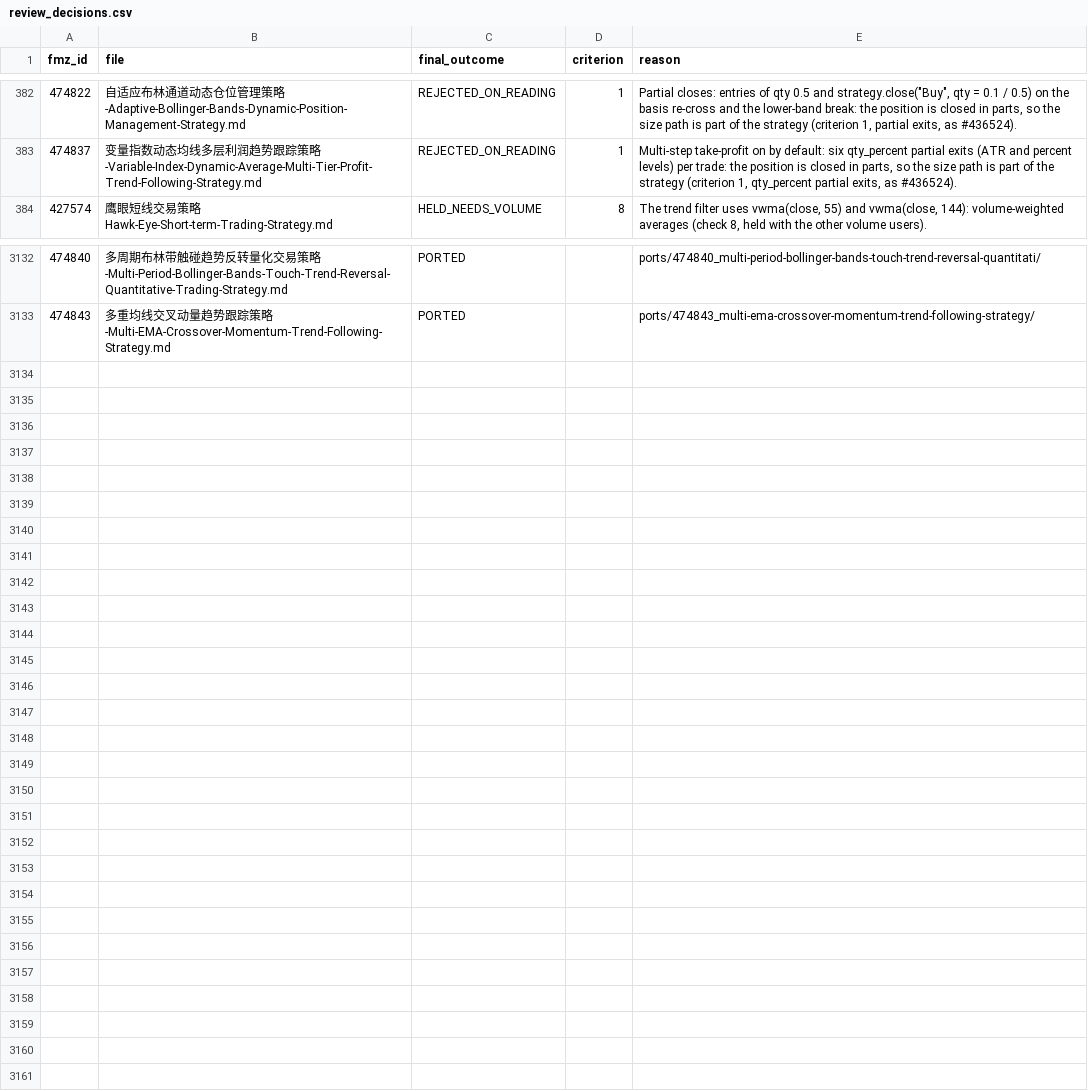
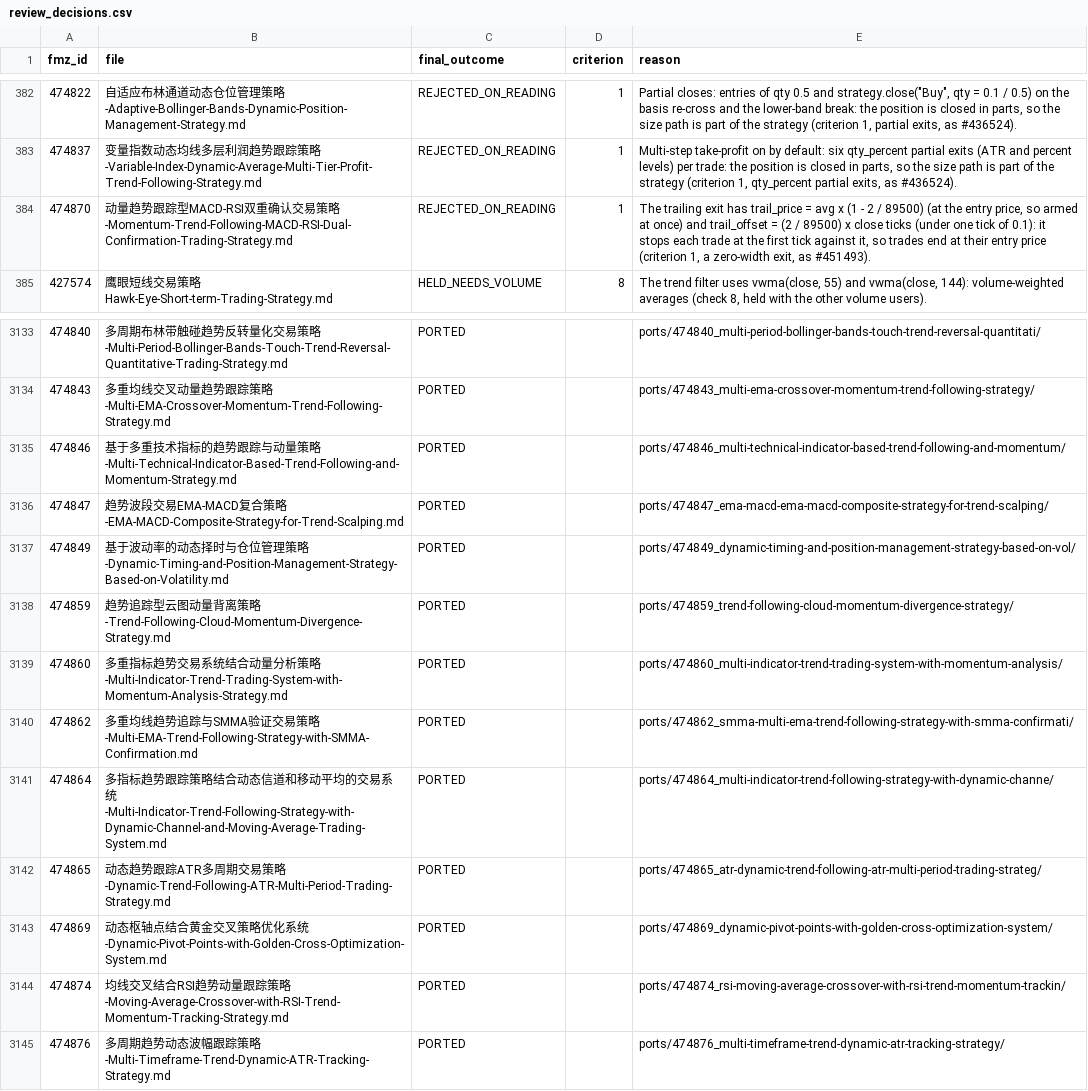
Before and after one commit to r35t1tut0r0rb15-gif/fmz-strategies, a CSV file: review_decisions.csv, drawn as a sheet; only a part is shown, gaps mark what is left out.

```diff
--- a/review_decisions.csv
+++ b/review_decisions.csv
@@ -383,2 +383,3 @@ fmz_id,file,final_outcome,criterion,reason
 474837,变量指数动态均线多层利润趋势跟踪策略-Variable-Index-Dynamic-Average-Multi-Tier-Profit-Trend-Following-Strategy.md,REJECTED_ON_READING,1,"Multi-step take-profit on by default: six qty_percent partial exits (ATR and percent levels) per trade: the position is closed in parts, so the size path is part of the strategy (criterion 1, qty_percent partial exits, as #436524)."
+474870,动量趋势跟踪型MACD-RSI双重确认交易策略-Momentum-Trend-Following-MACD-RSI-Dual-Confirmation-Trading-Strategy.md,REJECTED_ON_READING,1,"The trailing exit has trail_price = avg x (1 - 2 / 89500) (at the entry price, so armed at once) and trail_offset = (2 / 89500) x close ticks (under one tick of 0.1): it stops each trade at the first tick against it, so trades end at their entry price (criterion 1, a zero-width exit, as #451493)."
 427574,鹰眼短线交易策略Hawk-Eye-Short-term-Trading-Strategy.md,HELD_NEEDS_VOLUME,8,"The trend filter uses vwma(close, 55) and vwma(close, 144): volume-weighted averages (check 8, held with the other volume users)."
@@ -3133 +3134,12 @@ fmz_id,file,final_outcome,criterion,reason
 474843,多重均线交叉动量趋势跟踪策略-Multi-EMA-Crossover-Momentum-Trend-Following-Strategy.md,PORTED,,ports/474843_multi-ema-crossover-momentum-trend-following-strategy/
+474846,基于多重技术指标的趋势跟踪与动量策略-Multi-Technical-Indicator-Based-Trend-Following-and-Momentum-Strategy.md,PORTED,,ports/474846_multi-technical-indicator-based-trend-following-and-momentum/
+474847,趋势波段交易EMA-MACD复合策略-EMA-MACD-Composite-Strategy-for-Trend-Scalping.md,PORTED,,ports/474847_ema-macd-ema-macd-composite-strategy-for-trend-scalping/
+474849,基于波动率的动态择时与仓位管理策略-Dynamic-Timing-and-Position-Management-Strategy-Based-on-Volatility.md,PORTED,,ports/474849_dynamic-timing-and-position-management-strategy-based-on-vol/
+474859,趋势追踪型云图动量背离策略-Trend-Following-Cloud-Momentum-Divergence-Strategy.md,PORTED,,ports/474859_trend-following-cloud-momentum-divergence-strategy/
+474860,多重指标趋势交易系统结合动量分析策略-Multi-Indicator-Trend-Trading-System-with-Momentum-Analysis-Strategy.md,PORTED,,ports/474860_multi-indicator-trend-trading-system-with-momentum-analysis/
+474862,多重均线趋势追踪与SMMA验证交易策略-Multi-EMA-Trend-Following-Strategy-with-SMMA-Confirmation.md,PORTED,,ports/474862_smma-multi-ema-trend-following-strategy-with-smma-confirmati/
+474864,多指标趋势跟踪策略结合动态信道和移动平均的交易系统-Multi-Indicator-Trend-Following-Strategy-with-Dynamic-Channel-and-Moving-Average-Trading-System.md,PORTED,,ports/474864_multi-indicator-trend-following-strategy-with-dynamic-channe/
+474865,动态趋势跟踪ATR多周期交易策略-Dynamic-Trend-Following-ATR-Multi-Period-Trading-Strategy.md,PORTED,,ports/474865_atr-dynamic-trend-following-atr-multi-period-trading-strateg/
+474869,动态枢轴点结合黄金交叉策略优化系统-Dynamic-Pivot-Points-with-Golden-Cross-Optimization-System.md,PORTED,,ports/474869_dynamic-pivot-points-with-golden-cross-optimization-system/
+474874,均线交叉结合RSI趋势动量跟踪策略-Moving-Average-Crossover-with-RSI-Trend-Momentum-Tracking-Strategy.md,PORTED,,ports/474874_rsi-moving-average-crossover-with-rsi-trend-momentum-trackin/
+474876,多周期趋势动态波幅跟踪策略-Multi-Timeframe-Trend-Dynamic-ATR-Tracking-Strategy.md,PORTED,,ports/474876_multi-timeframe-trend-dynamic-atr-tracking-strategy/
```
Also changed, not shown: 47 other files.
